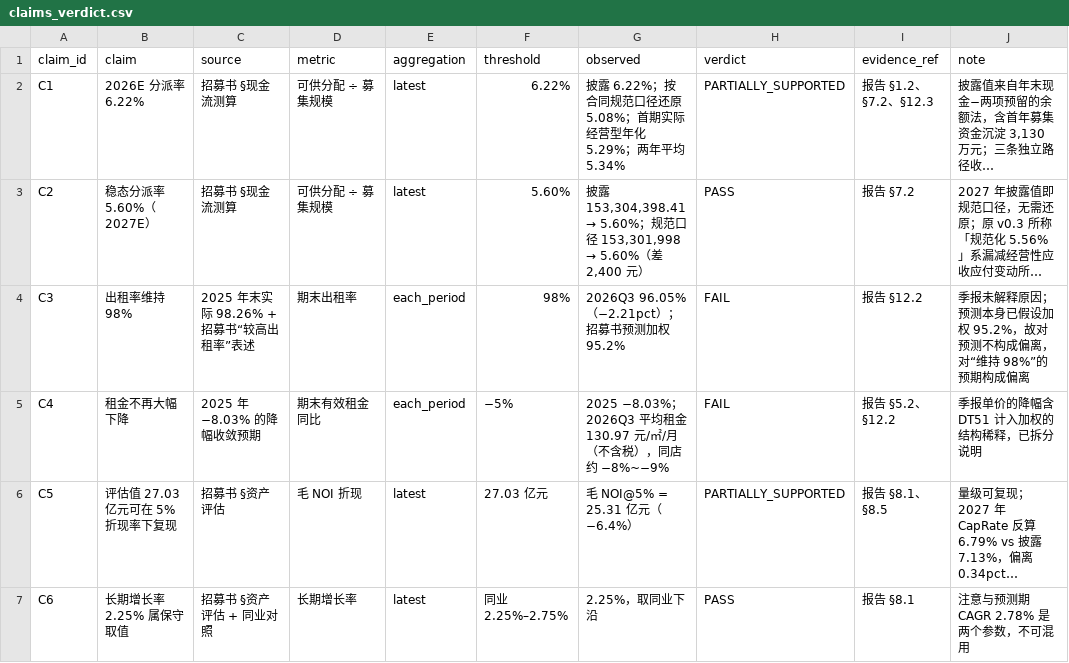
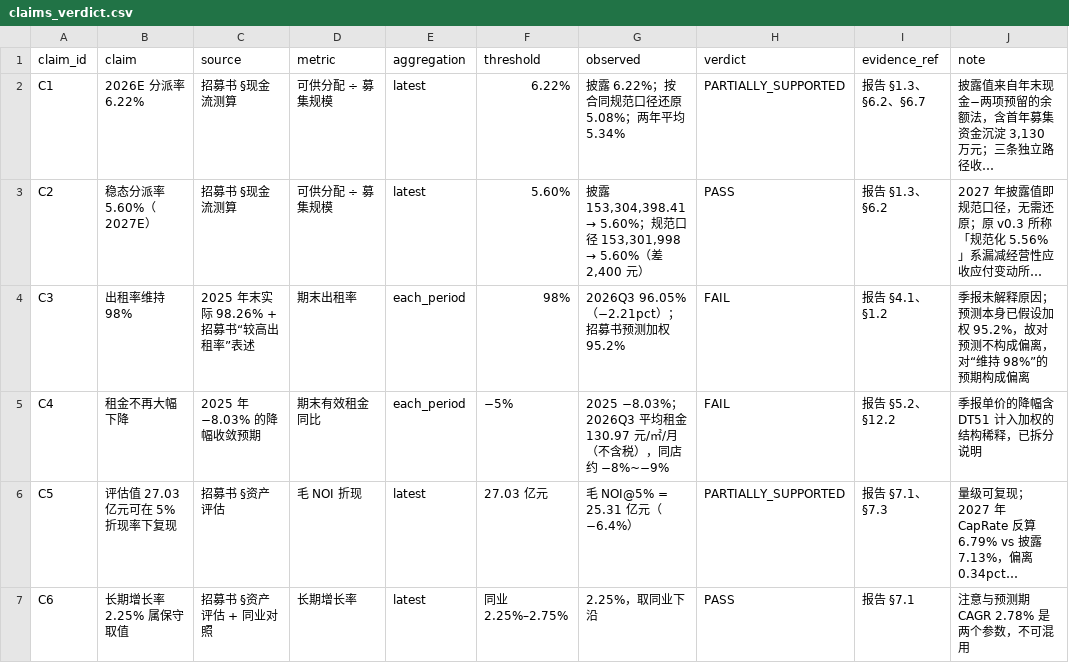
Before and after one commit to Siyezzz/shenwan, a CSV file: outputs/case_03_sinofarm_reit/claims_verdict.csv, drawn as a sheet; only a part is shown; long unchanged cells end in …; the diff covers the shown part only; the diff names each change by its address in the sheet, - before the commit and + after, or states it on an @@ line.

Commit message:
Correct claim verdicts and remove unsupported annualized claim

```diff
--- a/outputs/case_03_sinofarm_reit/claims_verdict.csv
+++ b/outputs/case_03_sinofarm_reit/claims_verdict.csv
-G2 (observed): 披露 6.22%；按合同规范口径还原 5.08%；首期实际经营型年化 5.29%；两年平均 5.34%
+G2 (observed): 披露 6.22%；按合同规范口径还原 5.08%；两年平均 5.34%
-I2 (evidence_ref): 报告 §1.2、§7.2、§12.3
+I2 (evidence_ref): 报告 §1.3、§6.2、§6.7
-I3 (evidence_ref): 报告 §7.2
+I3 (evidence_ref): 报告 §1.3、§6.2
-I4 (evidence_ref): 报告 §12.2
+I4 (evidence_ref): 报告 §4.1、§1.2
-I6 (evidence_ref): 报告 §8.1、§8.5
+I6 (evidence_ref): 报告 §7.1、§7.3
-I7 (evidence_ref): 报告 §8.1
+I7 (evidence_ref): 报告 §7.1
```
Also changed, not shown: 1 removed row and 9 edited cells elsewhere in this file.
